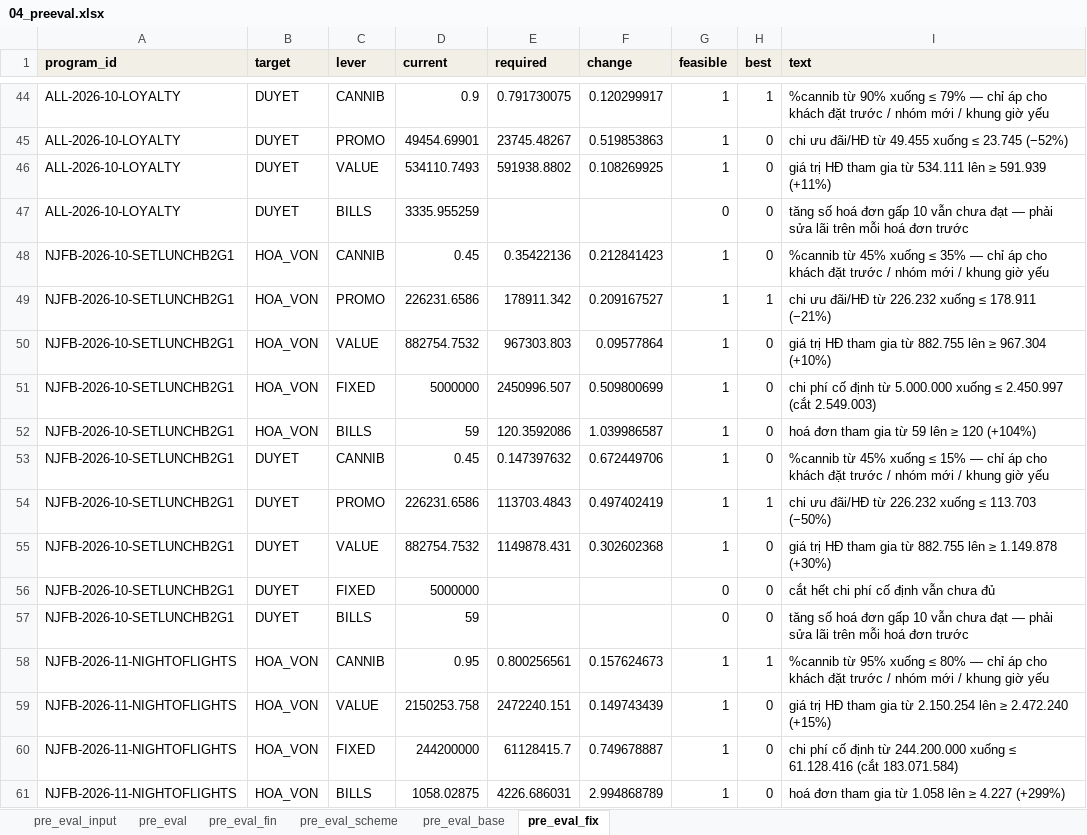
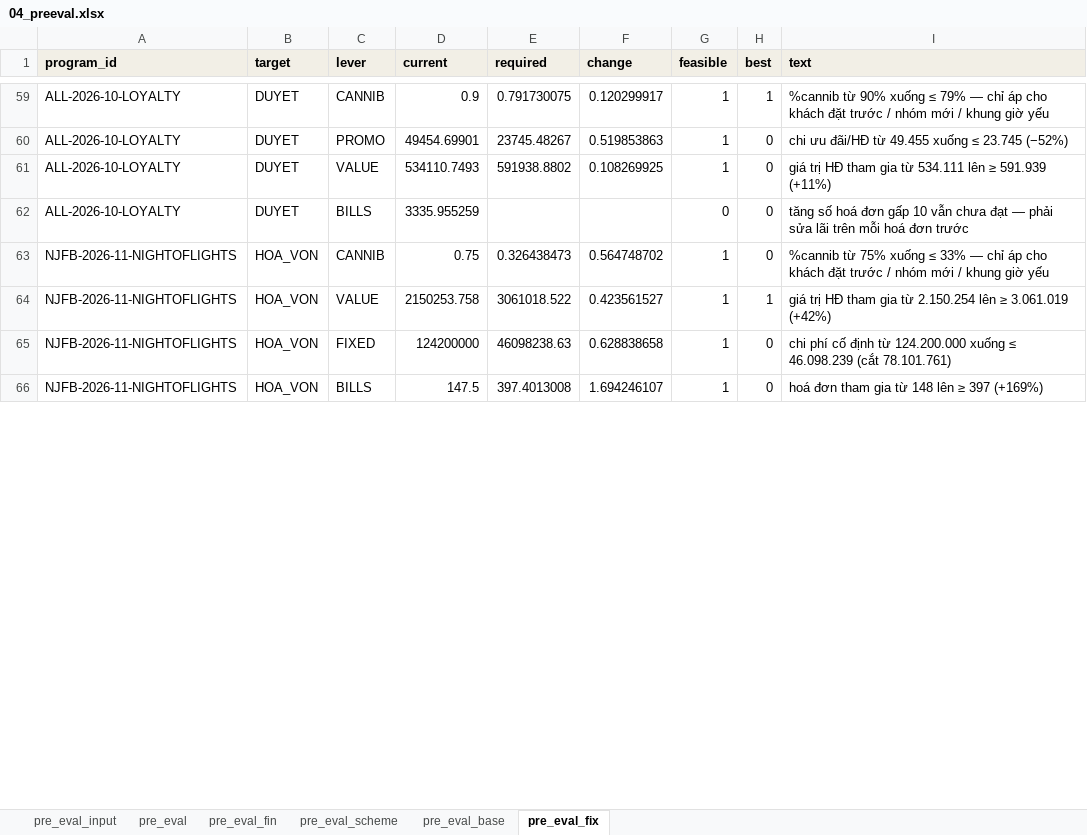
Before and after one commit to atkbluesky/noire-fnb, an Excel workbook: data_input/04_preeval.xlsx, sheet pre_eval_fix, drawn as a sheet; only a part is shown, gaps mark what is left out; values as stored, in another font and other column widths than the file's, no borders; removed rows and columns are numbered as before the commit, all else as after; the diff covers the shown part only; the diff names each change by its address in the sheet, - before the commit and + after, or states it on an @@ line.

```diff
--- a/data_input/04_preeval.xlsx (sheet pre_eval_fix)
+++ b/data_input/04_preeval.xlsx (sheet pre_eval_fix)
-row 48: NJFB-2026-10-SETLUNCHB2G1 | HOA_VON | CANNIB | 0.45 | 0.35422136 | 0.212841423 | 1 | 0 | %cannib từ 45% xuống ≤ 35% — chỉ áp cho khách đặt trước / nhóm mới / khung giờ yếu
-row 49: NJFB-2026-10-SETLUNCHB2G1 | HOA_VON | PROMO | 226231.6586 | 178911.342 | 0.209167527 | 1 | 1 | chi ưu đãi/HĐ từ 226.232 xuống ≤ 178.911 (−21%)
-row 50: NJFB-2026-10-SETLUNCHB2G1 | HOA_VON | VALUE | 882754.7532 | 967303.803 | 0.09577864 | 1 | 0 | giá trị HĐ tham gia từ 882.755 lên ≥ 967.304 (+10%)
-row 51: NJFB-2026-10-SETLUNCHB2G1 | HOA_VON | FIXED | 5000000 | 2450996.507 | 0.509800699 | 1 | 0 | chi phí cố định từ 5.000.000 xuống ≤ 2.450.997 (cắt 2.549.003)
-row 52: NJFB-2026-10-SETLUNCHB2G1 | HOA_VON | BILLS | 59 | 120.3592086 | 1.039986587 | 1 | 0 | hoá đơn tham gia từ 59 lên ≥ 120 (+104%)
-row 53: NJFB-2026-10-SETLUNCHB2G1 | DUYET | CANNIB | 0.45 | 0.147397632 | 0.672449706 | 1 | 0 | %cannib từ 45% xuống ≤ 15% — chỉ áp cho khách đặt trước / nhóm mới / khung giờ yếu
-row 54: NJFB-2026-10-SETLUNCHB2G1 | DUYET | PROMO | 226231.6586 | 113703.4843 | 0.497402419 | 1 | 1 | chi ưu đãi/HĐ từ 226.232 xuống ≤ 113.703 (−50%)
-row 55: NJFB-2026-10-SETLUNCHB2G1 | DUYET | VALUE | 882754.7532 | 1149878.431 | 0.302602368 | 1 | 0 | giá trị HĐ tham gia từ 882.755 lên ≥ 1.149.878 (+30%)
-row 56: NJFB-2026-10-SETLUNCHB2G1 | DUYET | FIXED | 5000000 |  |  | 0 | 0 | cắt hết chi phí cố định vẫn chưa đủ
-row 57: NJFB-2026-10-SETLUNCHB2G1 | DUYET | BILLS | 59 |  |  | 0 | 0 | tăng số hoá đơn gấp 10 vẫn chưa đạt — phải sửa lãi trên mỗi hoá đơn trước
-D63 (current): 0.95
+D63 (current): 0.75
-E63 (required): 0.800256561
+E63 (required): 0.326438473
-F63 (change): 0.157624673
+F63 (change): 0.564748702
-H63 (best): 1
+H63 (best): 0
-I63 (text): %cannib từ 95% xuống ≤ 80% — chỉ…
+I63 (text): %cannib từ 75% xuống ≤ 33% — chỉ…
-E64 (required): 2472240.151
+E64 (required): 3061018.522
-F64 (change): 0.149743439
+F64 (change): 0.423561527
-H64 (best): 0
+H64 (best): 1
-I64 (text): …lên ≥ 2.472.240 (+15%)
+I64 (text): …lên ≥ 3.061.019 (+42%)
-D65 (current): 244200000
+D65 (current): 124200000
-E65 (required): 61128415.7
+E65 (required): 46098238.63
-F65 (change): 0.749678887
+F65 (change): 0.628838658
-I65 (text): …định từ 244.200.000 xuống ≤ 61.128.416 (cắt 183.071.584)
+I65 (text): …định từ 124.200.000 xuống ≤ 46.098.239 (cắt 78.101.761)
-D66 (current): 1058.02875
+D66 (current): 147.5
-E66 (required): 4226.686031
+E66 (required): 397.4013008
-F66 (change): 2.994868789
+F66 (change): 1.694246107
-I66 (text): hoá đơn tham gia từ 1.058 lên ≥ 4.227 (+299%)
+I66 (text): hoá đơn tham gia từ 148 lên ≥ 397 (+169%)
```
Also changed, not shown: 20 added rows, 50 removed rows and 201 edited cells elsewhere in this sheet, sheet pre_eval_fin, sheet pre_eval, sheet pre_eval_input, sheet pre_eval_base, sheet pre_eval_scheme, data_input/03_campaign.xlsx, data_input/05_plan_lock.xlsx, 1 other file.
